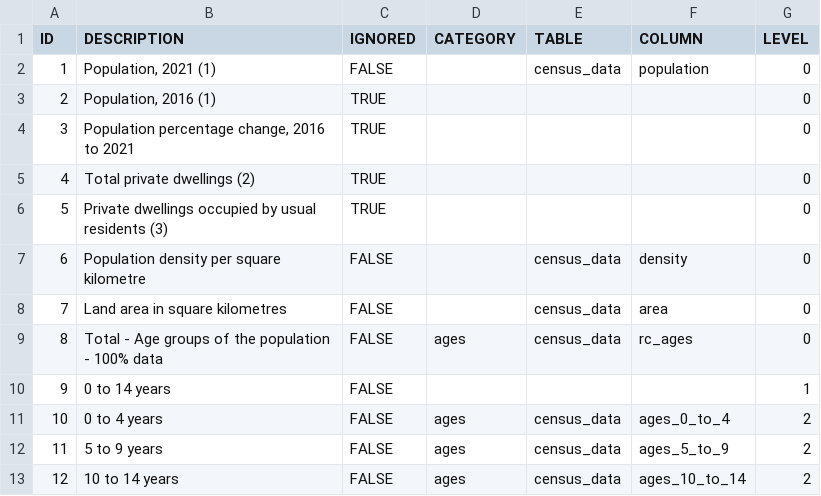
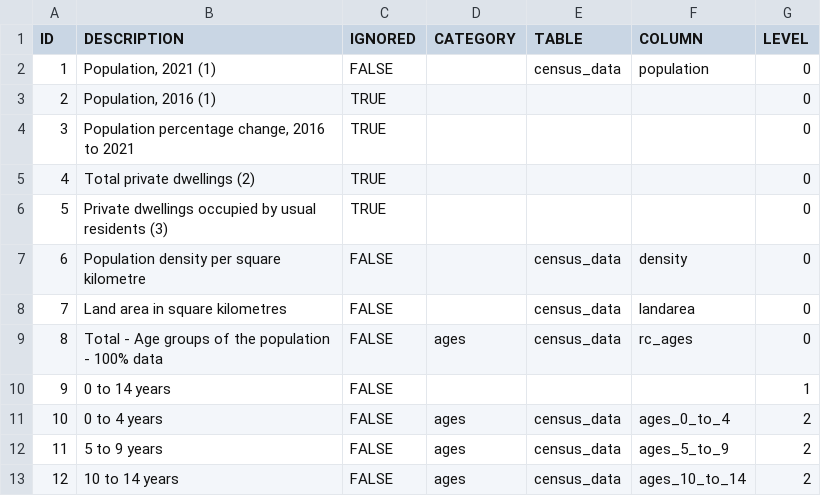
Before and after one commit to MacMalainey/Districts-That-Matter, a CSV file: parser/characteristics.csv, drawn as a sheet; only a part is shown.

Commit message:
server: adjust queries for new table format

```diff
--- a/parser/characteristics.csv
+++ b/parser/characteristics.csv
@@ -7,3 +7,3 @@ ID,DESCRIPTION,IGNORED,CATEGORY,TABLE,COLUMN,LEVEL
 6,Population density per square kilometre,FALSE,,census_data,density,0
-7,Land area in square kilometres,FALSE,,census_data,area,0
+7,Land area in square kilometres,FALSE,,census_data,landarea,0
 8,Total - Age groups of the population - 100% data,FALSE,ages,census_data,rc_ages,0
```
Also changed, not shown: 3 other files.
